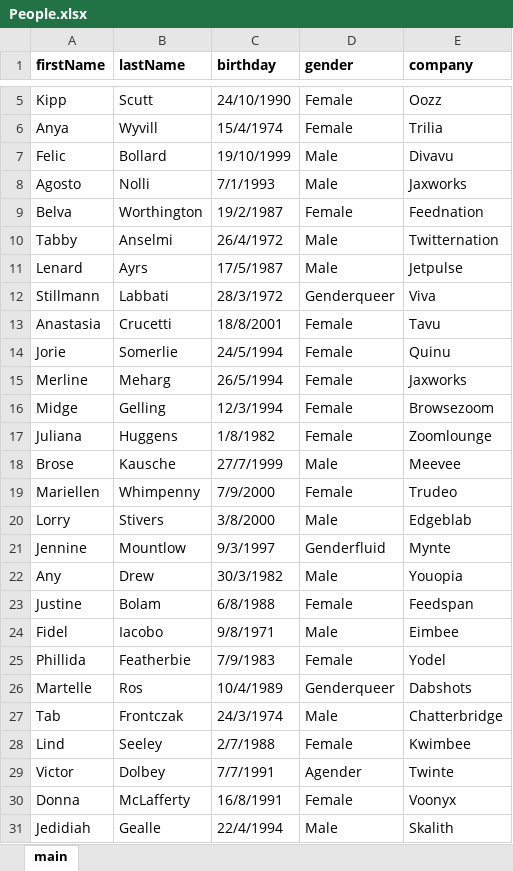
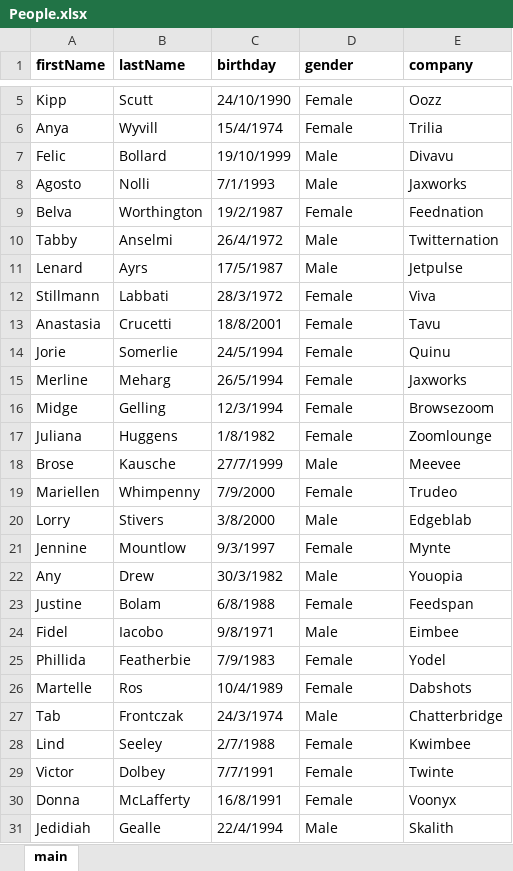
Before and after one commit to 97samba/Medical-doc-Powershell, an Excel workbook: People.xlsx, sheet main, drawn as a sheet; only a part is shown, gaps mark what is left out; values as stored, in another font and other column widths than the file's, no borders; the diff names each change by its address in the sheet, - before the commit and + after, or states it on an @@ line.

```diff
--- a/People.xlsx (sheet main)
+++ b/People.xlsx (sheet main)
-D12 (gender): Genderqueer
+D12 (gender): Female
-D21 (gender): Genderfluid
+D21 (gender): Female
-D26 (gender): Genderqueer
+D26 (gender): Female
-D29 (gender): Agender
+D29 (gender): Female
```
Also changed, not shown: 1 other file.
